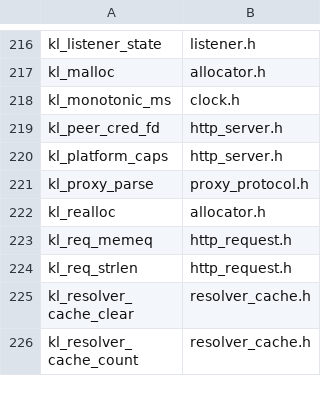
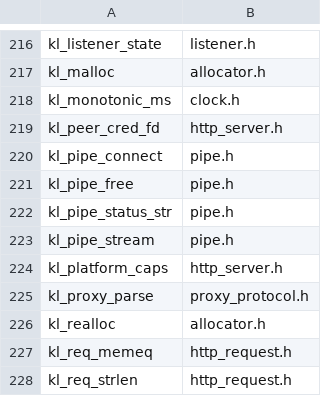
Before and after one commit to artalis-io/keel, a TSV file: docs/f2/public_functions.tsv, drawn as a sheet; only a part is shown, gaps mark what is left out; the shorter side is filled out with more unchanged rows.

```diff
--- a/docs/f2/public_functions.tsv
+++ b/docs/f2/public_functions.tsv
@@ -219,2 +219,6 @@ kl_monotonic_ms	clock.h
 kl_peer_cred_fd	http_server.h
+kl_pipe_connect	pipe.h
+kl_pipe_free	pipe.h
+kl_pipe_status_str	pipe.h
+kl_pipe_stream	pipe.h
 kl_platform_caps	http_server.h
```
Also changed, not shown: docs/f2/function_coverage.tsv, docs/f2/public_types.tsv, 29 other files.
